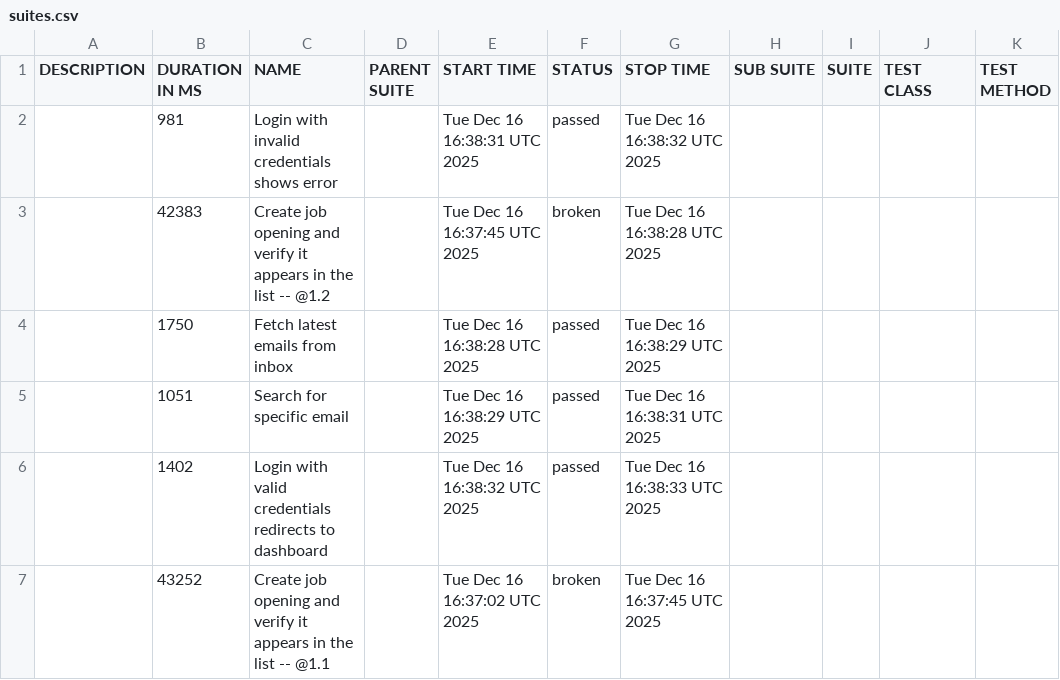
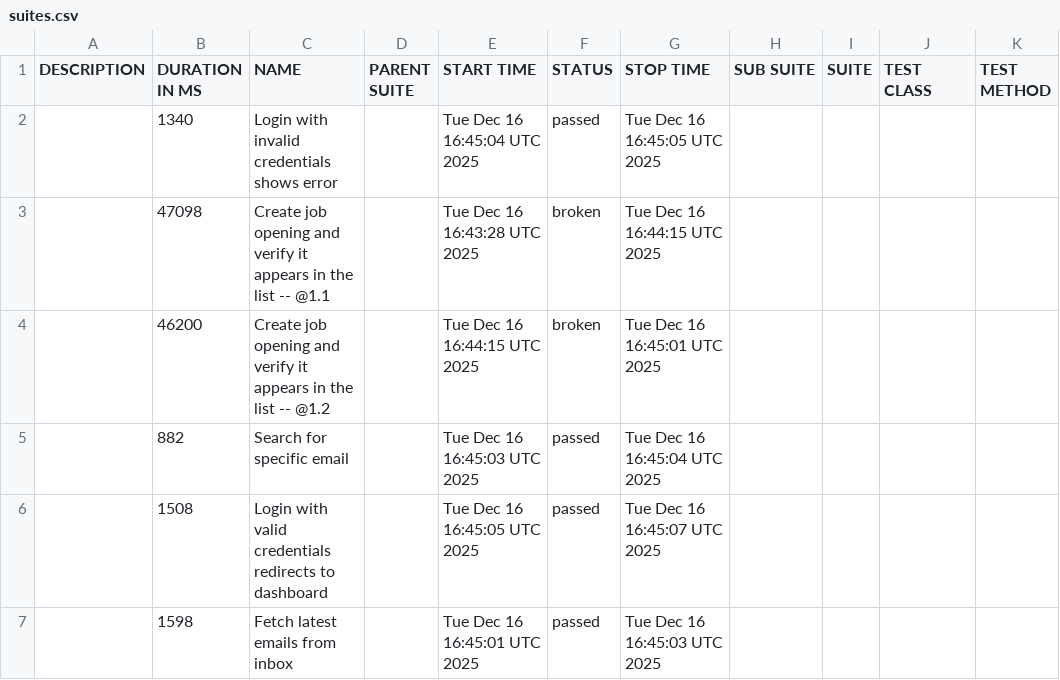
Before and after one commit to vibhorgoyal18/talent-talks-automation, a CSV file: data/suites.csv, drawn as a sheet.

```diff
--- a/data/suites.csv
+++ b/data/suites.csv
@@ -1,7 +1,7 @@
 "DESCRIPTION","DURATION IN MS","NAME","PARENT SUITE","START TIME","STATUS","STOP TIME","SUB SUITE","SUITE","TEST CLASS","TEST METHOD"
-"","981","Login with invalid credentials shows error","","Tue Dec 16 16:38:31 UTC 2025","passed","Tue Dec 16 16:38:32 UTC 2025","","","",""
-"","42383","Create job opening and verify it appears in the list -- @1.2 ","","Tue Dec 16 16:37:45 UTC 2025","broken","Tue Dec 16 16:38:28 UTC 2025","","","",""
-"","1750","Fetch latest emails from inbox","","Tue Dec 16 16:38:28 UTC 2025","passed","Tue Dec 16 16:38:29 UTC 2025","","","",""
-"","1051","Search for specific email","","Tue Dec 16 16:38:29 UTC 2025","passed","Tue Dec 16 16:38:31 UTC 2025","","","",""
-"","1402","Login with valid credentials redirects to dashboard","","Tue Dec 16 16:38:32 UTC 2025","passed","Tue Dec 16 16:38:33 UTC 2025","","","",""
-"","43252","Create job opening and verify it appears in the list -- @1.1 ","","Tue Dec 16 16:37:02 UTC 2025","broken","Tue Dec 16 16:37:45 UTC 2025","","","",""
+"","1340","Login with invalid credentials shows error","","Tue Dec 16 16:45:04 UTC 2025","passed","Tue Dec 16 16:45:05 UTC 2025","","","",""
+"","47098","Create job opening and verify it appears in the list -- @1.1 ","","Tue Dec 16 16:43:28 UTC 2025","broken","Tue Dec 16 16:44:15 UTC 2025","","","",""
+"","46200","Create job opening and verify it appears in the list -- @1.2 ","","Tue Dec 16 16:44:15 UTC 2025","broken","Tue Dec 16 16:45:01 UTC 2025","","","",""
+"","882","Search for specific email","","Tue Dec 16 16:45:03 UTC 2025","passed","Tue Dec 16 16:45:04 UTC 2025","","","",""
+"","1508","Login with valid credentials redirects to dashboard","","Tue Dec 16 16:45:05 UTC 2025","passed","Tue Dec 16 16:45:07 UTC 2025","","","",""
+"","1598","Fetch latest emails from inbox","","Tue Dec 16 16:45:01 UTC 2025","passed","Tue Dec 16 16:45:03 UTC 2025","","","",""
```
Also changed, not shown: 42 other files.
